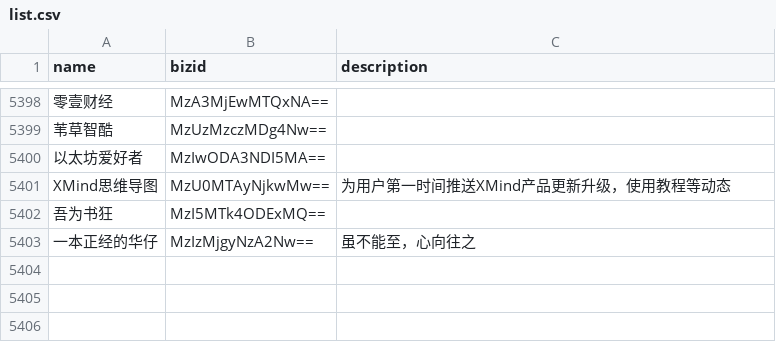
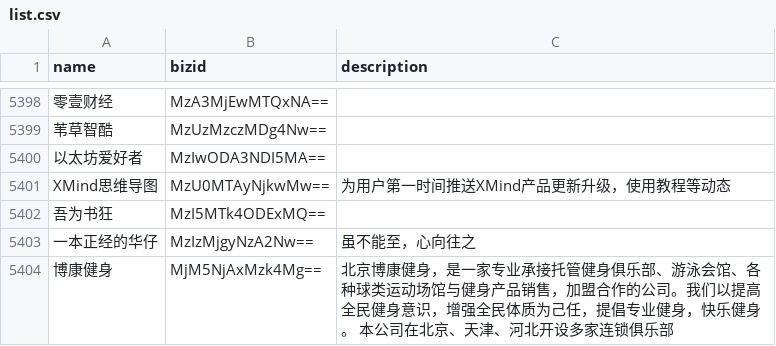
Before and after one commit to hellodword/wechat-feeds, a CSV file: list.csv, drawn as a sheet; only a part is shown, gaps mark what is left out.

```diff
--- a/list.csv
+++ b/list.csv
@@ -5403 +5403,2 @@ XMind思维导图,MzU0MTAyNjkwMw==,"为用户第一时间推送XMind产品更新
 一本正经的华仔,MzIzMjgyNzA2Nw==,"虽不能至，心向往之"
+博康健身,MjM5NjAxMzk4Mg==,"北京博康健身，是一家专业承接托管健身俱乐部、游泳会馆、各种球类运动场馆与健身产品销售，加盟合作的公司。我们以提高全民健身意识，增强全民体质为己任，提倡专业健身，快乐健身。 本公司在北京、天津、河北开设多家连锁俱乐部"
```
